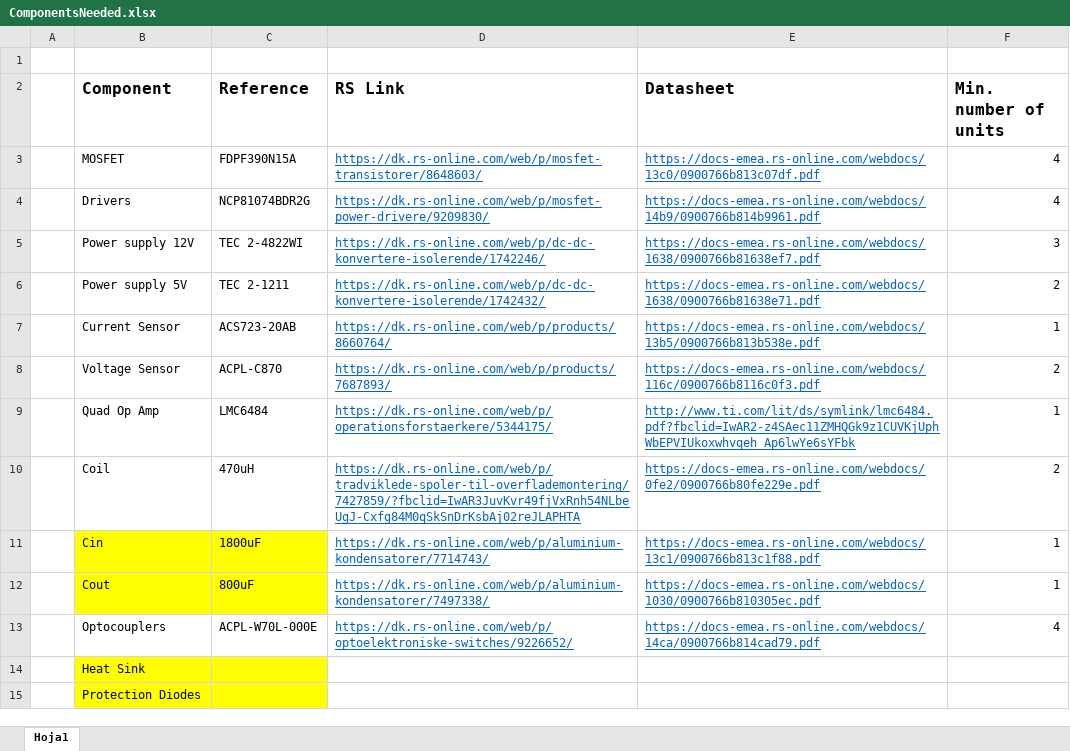
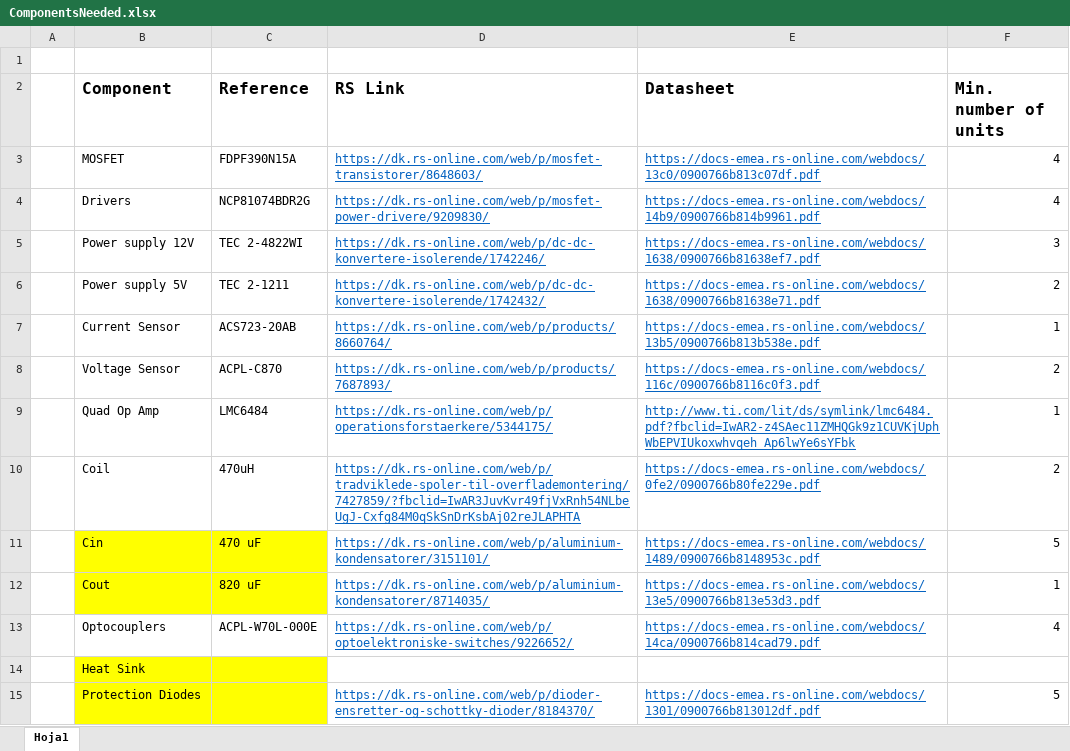
Before and after one commit to NicolaiFransen/Semester-Project-PED1, an Excel workbook: Datasheet/ComponentsNeeded.xlsx, sheet Hoja1, drawn as a sheet; values as stored, in another font and other column widths than the file's, no borders; the diff names each change by its address in the sheet, - before the commit and + after, or states it on an @@ line.

Commit message:
Updated component list

```diff
--- a/Datasheet/ComponentsNeeded.xlsx (sheet Hoja1)
+++ b/Datasheet/ComponentsNeeded.xlsx (sheet Hoja1)
-C11 (Reference): 1800uF
+C11 (Reference): 470 uF
-D11 (RS Link): https://dk.rs-online.com/web/p/aluminium-kondensatorer/7714743/
+D11 (RS Link): https://dk.rs-online.com/web/p/aluminium-kondensatorer/3151101/
-E11 (Datasheet): https://docs-emea.rs-online.com/webdocs/13c1/0900766b813c1f88.pdf
+E11 (Datasheet): https://docs-emea.rs-online.com/webdocs/1489/0900766b8148953c.pdf
-F11 (Min. number of units): 1
+F11 (Min. number of units): 5
-C12 (Reference): 800uF
+C12 (Reference): 820 uF
-D12 (RS Link): https://dk.rs-online.com/web/p/aluminium-kondensatorer/7497338/
+D12 (RS Link): https://dk.rs-online.com/web/p/aluminium-kondensatorer/8714035/
-E12 (Datasheet): https://docs-emea.rs-online.com/webdocs/1030/0900766b810305ec.pdf
+E12 (Datasheet): https://docs-emea.rs-online.com/webdocs/13e5/0900766b813e53d3.pdf
-D15 (RS Link): (empty)
+D15 (RS Link): https://dk.rs-online.com/web/p/dioder-ensretter-og-schottky-dioder/8184370/
-E15 (Datasheet): (empty)
+E15 (Datasheet): https://docs-emea.rs-online.com/webdocs/1301/0900766b813012df.pdf
-F15 (Min. number of units): (empty)
+F15 (Min. number of units): 5
```
